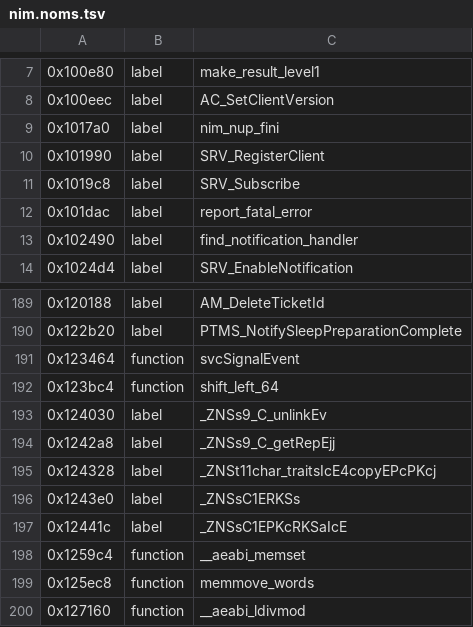
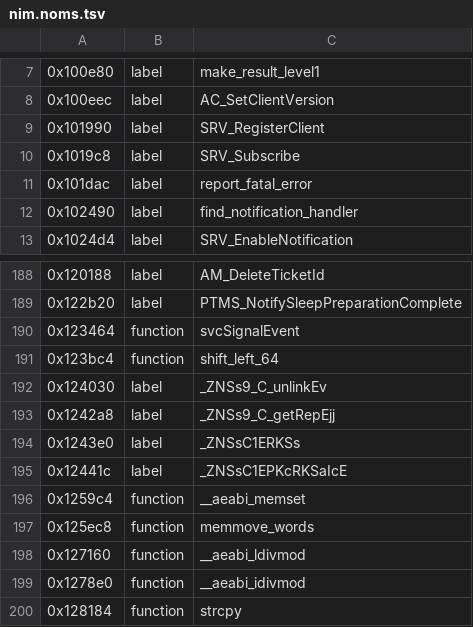
Before and after one commit to KiyoniX/Random_Projects_With_claude, a TSV file: decompil-3ds/fiches/nim.noms.tsv, drawn as a sheet; only a part is shown, gaps mark what is left out; the shorter side is filled out with more unchanged rows.

Commit message:
Décompil 3DS : nim, deux corrections moyennes de noms proposés ressortent de la fiche (seuls les noms haute y entrent)

```diff
--- a/decompil-3ds/fiches/nim.noms.tsv
+++ b/decompil-3ds/fiches/nim.noms.tsv
@@ -8,3 +8,2 @@
 0x100eec	label	AC_SetClientVersion
-0x1017a0	label	nim_nup_fini
 0x101990	label	SRV_RegisterClient
@@ -194,3 +193,2 @@
 0x1242a8	label	_ZNSs9_C_getRepEjj
-0x124328	label	_ZNSt11char_traitsIcE4copyEPcPKcj
 0x1243e0	label	_ZNSsC1ERKSs
```
Also changed, not shown: 2 other files.
